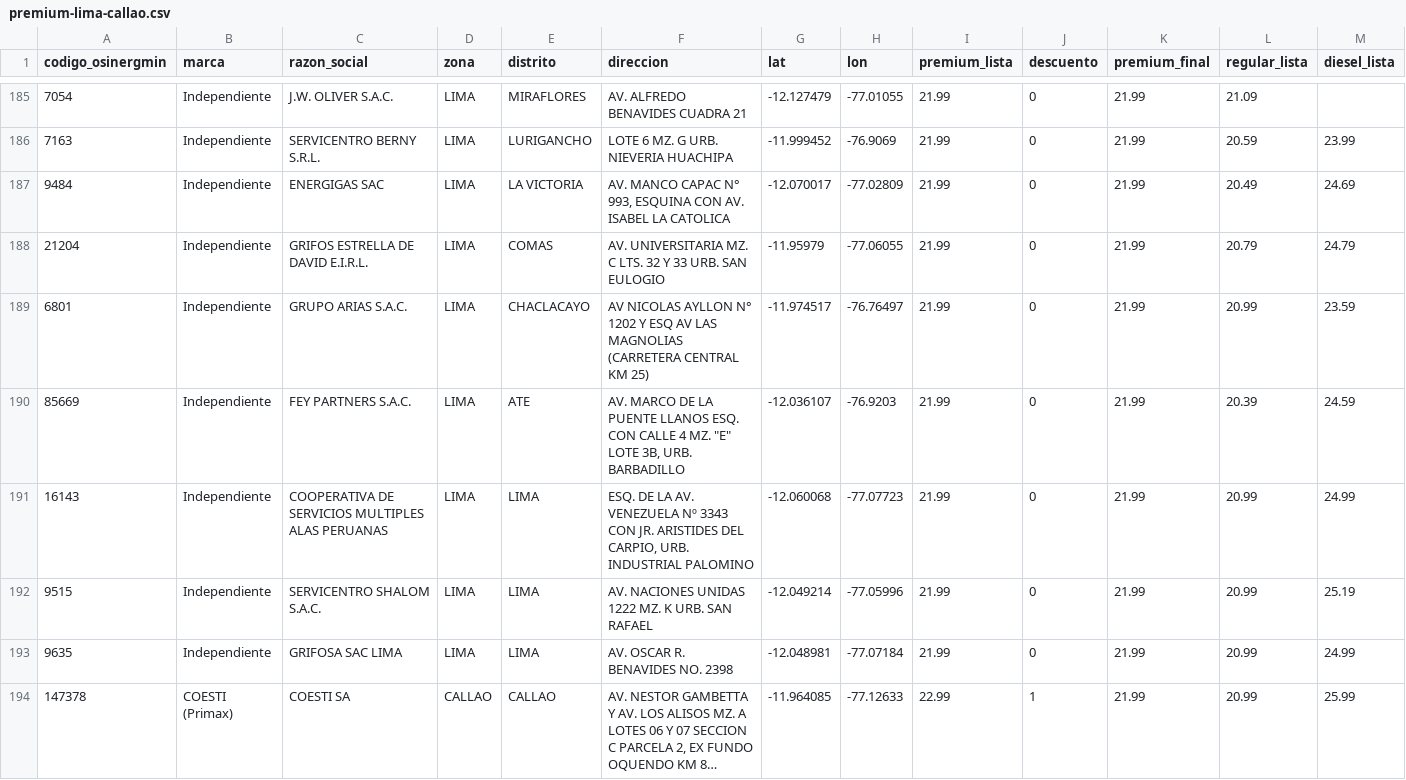
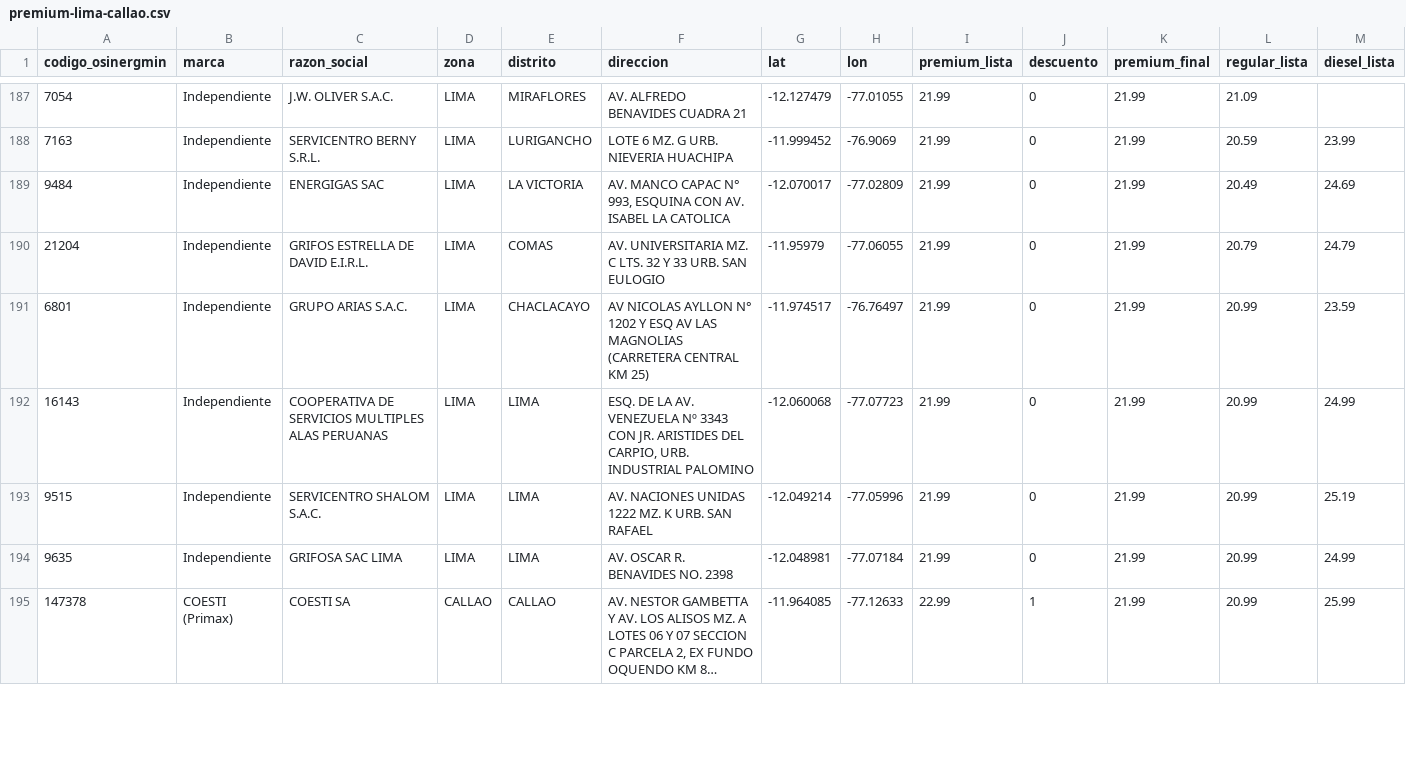
Before and after one commit to Yufagb/grifos-lima, a CSV file: data/premium-lima-callao.csv, drawn as a sheet; only a part is shown, gaps mark what is left out; long unchanged cells end in …; removed rows and columns are numbered as before the commit, all else as after; the diff covers the shown part only; the diff names each change by its address in the sheet, - before the commit and + after, or states it on an @@ line.

```diff
--- a/data/premium-lima-callao.csv
+++ b/data/premium-lima-callao.csv
-row 190: 85669 | Independiente | FEY PARTNERS S.A.C. | LIMA | ATE | AV. MARCO DE LA PUENTE LLANOS ESQ. CON CALLE 4 MZ. "E" LOTE 3B, URB. BARBADILLO | -12.036107 | -76.9203 | 21.99 | 0 | 21.99 | 20.39 | 24.59
```
Also changed, not shown: 7 added rows, 6 removed rows, 5 moved rows and 8 edited cells elsewhere in this file, data/mymaps-lima-callao.csv, 2 other files.
